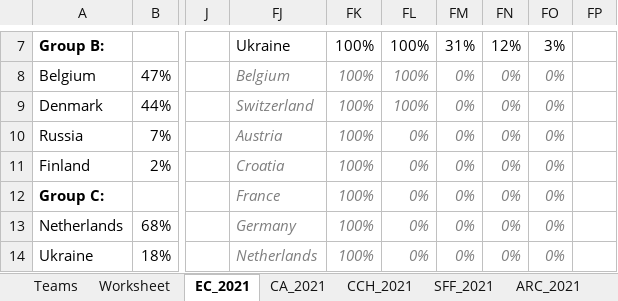
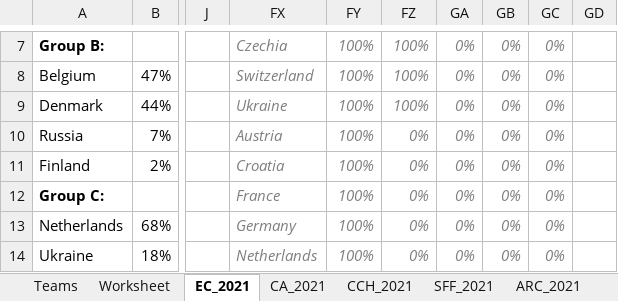
Before and after one commit to heshammourad/soccer-predictions, an Excel workbook: SoccerPredictions.xlsx, sheet EC_2021, drawn as a sheet; only a part is shown, gaps mark what is left out; values as stored, in another font and other column widths than the file's, no borders; conditional formats not drawn; addresses are those after the commit; the diff covers the shown part only; the diff names each change by its address in the sheet, - before the commit and + after, or states it on an @@ line.

```diff
--- a/SoccerPredictions.xlsx (sheet EC_2021)
+++ b/SoccerPredictions.xlsx (sheet EC_2021)
@@ FX7:GC7 italic: off → on, text colour: black → #7F7F7F @@
-FX7: Ukraine
+FX7: Czechia
-GA7: 31%
+GA7: 0%
-GB7: 12%
+GB7: 0%
-GC7: 3%
+GC7: 0%
-FX8: Belgium
+FX8: Switzerland
-FX9: Switzerland
+FX9: Ukraine
```
Also changed, not shown: 28 edited cells and cell formats elsewhere in this sheet, sheet CCH_2021, sheet Worksheet, sheet CA_2021, 6 other files.
